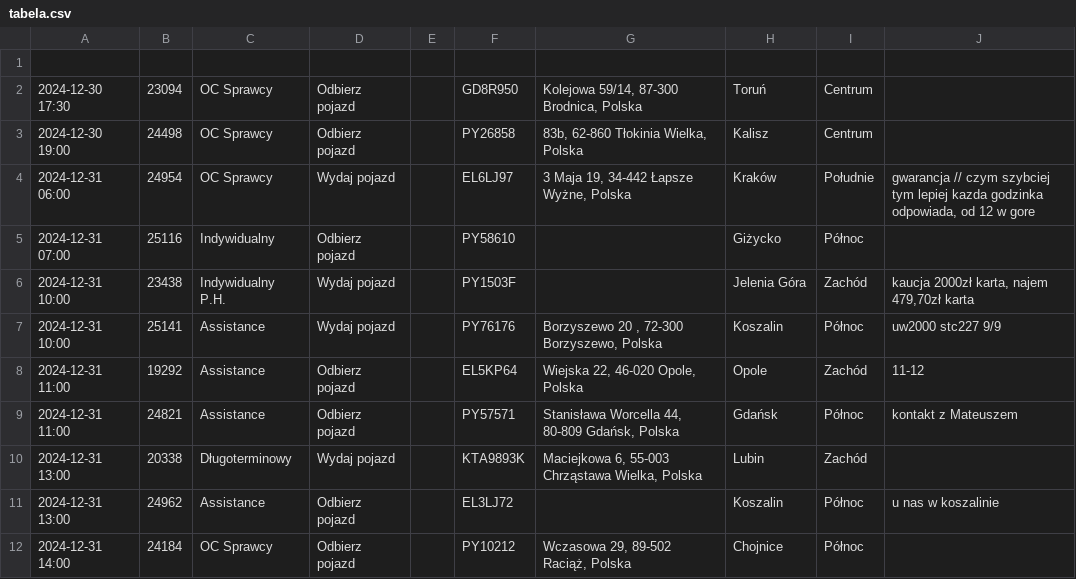
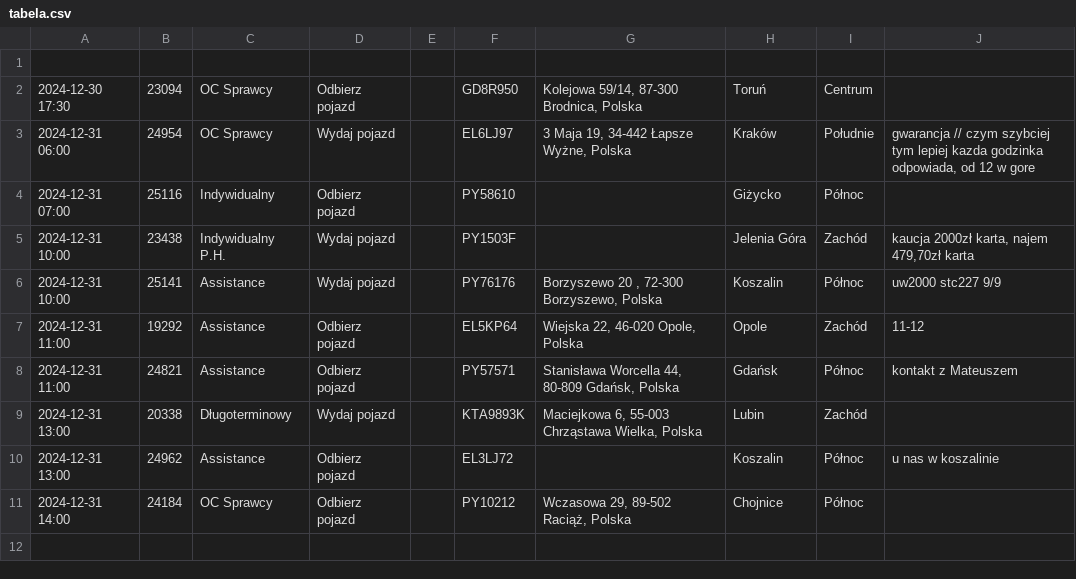
Before and after one commit to chojnacky/chojnacky.github.io, a CSV file: tabela.csv, drawn as a sheet; the diff names each change by its address in the sheet, - before the commit and + after, or states it on an @@ line.

Commit message:
Dodanie lub aktualizacja pliku tabela.csv

```diff
--- a/tabela.csv
+++ b/tabela.csv
-row 3: 2024-12-30 19:00 | 24498 | OC Sprawcy | Odbierz pojazd |  | PY26858 | 83b, 62-860 Tłokinia Wielka, Polska | Kalisz | Centrum
```
